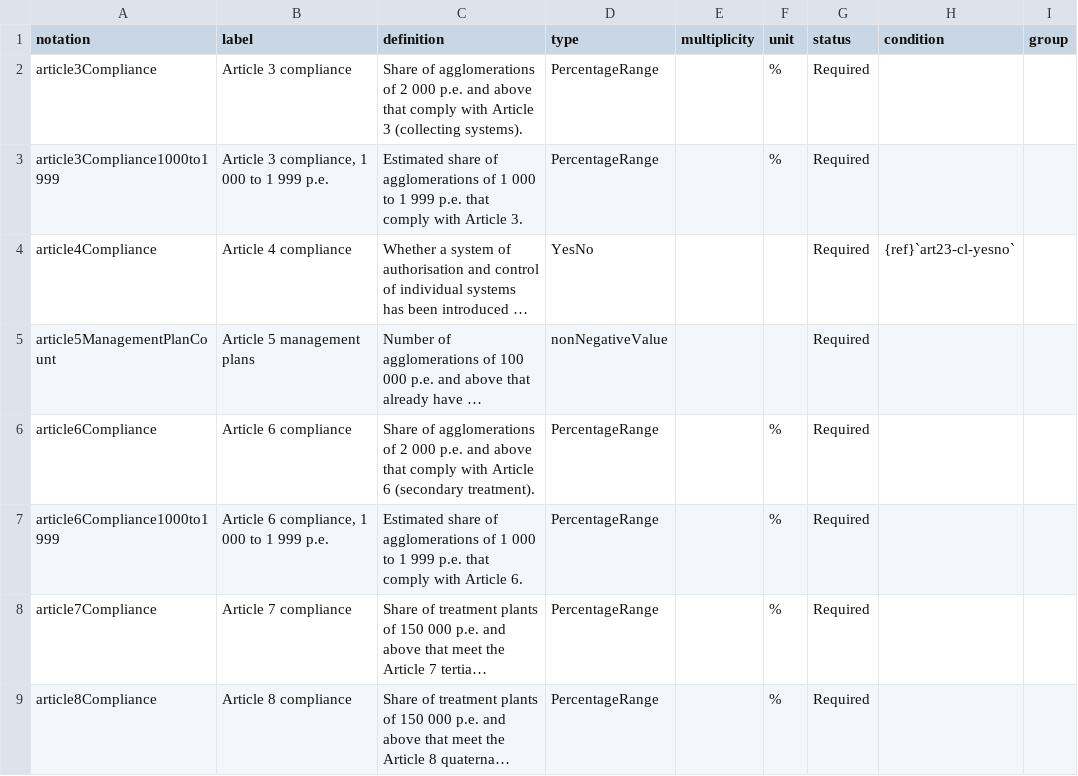
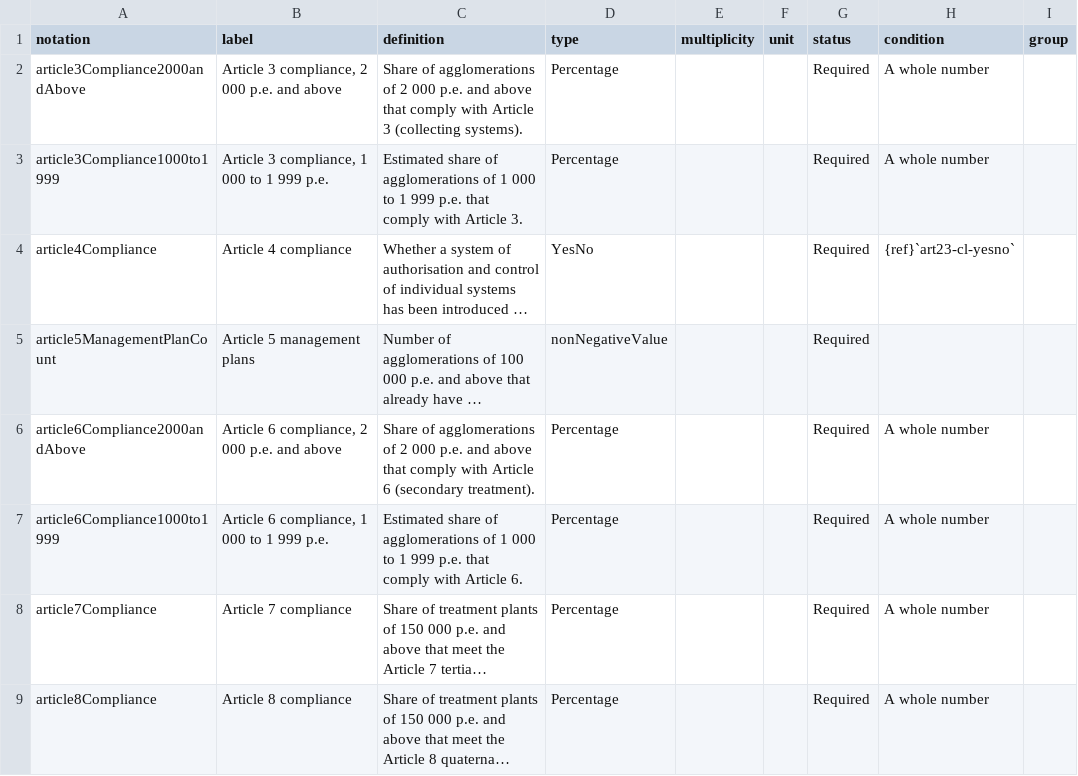
Before and after one commit to eeadata/WISE.UWWTD.Documentation, a CSV file: reference/schema/Article23/SelfAssessment.csv, drawn as a sheet; long unchanged cells end in …; removed rows and columns are numbered as before the commit, all else as after; the diff names each change by its address in the sheet, - before the commit and + after, or states it on an @@ line.

Commit message:
Article 23: whole percentages in the self-assessment, and clearer diagrams
SelfAssessment: the compliance shares are a whole-number Percentage, as in
the other WISE dataflows; the PercentageRange type is removed. The
2 000 p.e. and above fields are renamed article3Compliance2000andAbove and
article6Compliance2000andAbove, to pair with the 1 000 to 1 999 p.e. fields.

Data model: the overview diagram is split into the datasets and a new
section on the links to the spatial points, which shows each Article 23
field that holds a code matched to thematicIdIdentifier and its scheme
(euUWWTPCode, euAgglomerationCode; euDischargePointCode is not used).
Tables and fields: the single class diagram is split into three. The
Measure diagram now shows 1..n financing rows.

```diff
--- a/reference/schema/Article23/SelfAssessment.csv
+++ b/reference/schema/Article23/SelfAssessment.csv
-row 2: article3Compliance | Article 3 compliance | Share of agglomerations of 2 000 p.e. and above that comply with Article 3 (collecting systems). | PercentageRange |  | % | Required
+row 2: article3Compliance2000andAbove | Article 3 compliance, 2 000 p.e. and above | Share of agglomerations of 2 000 p.e. and above that comply with Article 3 (collecting systems). | Percentage |  |  | Required | A whole number
-D3 (type): PercentageRange
+D3 (type): Percentage
-F3 (unit): %
+F3 (unit): (empty)
-H3 (condition): (empty)
+H3 (condition): A whole number
-row 6: article6Compliance | Article 6 compliance | Share of agglomerations of 2 000 p.e. and above that comply with Article 6 (secondary treatment). | PercentageRange |  | % | Required
+row 6: article6Compliance2000andAbove | Article 6 compliance, 2 000 p.e. and above | Share of agglomerations of 2 000 p.e. and above that comply with Article 6 (secondary treatment). | Percentage |  |  | Required | A whole number
-D7:D9 (type): PercentageRange
+D7:D9 (type): Percentage
-F7:F9 (unit): %
+F7:F9 (unit): (empty)
-H7:H9 (condition): (empty)
+H7:H9 (condition): A whole number
```
Also changed, not shown: reference/schema/types.csv, 16 other files.
